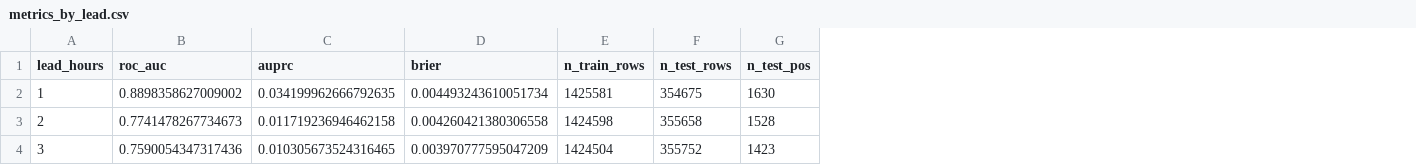
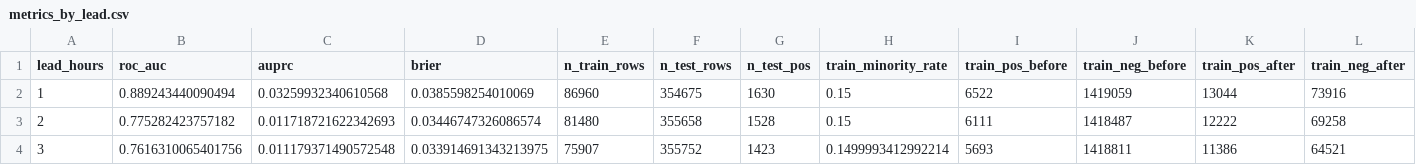
Before and after one commit to Tech-sam-90/condition-aware_risk_CDSS, a CSV file: modeling/artifacts/rolling_boosted/metrics_by_lead.csv, drawn as a sheet; the diff names each change by its address in the sheet, - before the commit and + after, or states it on an @@ line.

```diff
--- a/modeling/artifacts/rolling_boosted/metrics_by_lead.csv
+++ b/modeling/artifacts/rolling_boosted/metrics_by_lead.csv
+column H (train_minority_rate), rows 2-4: 0.15 | 0.15 | 0.1499993412992214
+column I (train_pos_before), rows 2-4: 6522 | 6111 | 5693
+column J (train_neg_before), rows 2-4: 1419059 | 1418487 | 1418811
+column K (train_pos_after), rows 2-4: 13044 | 12222 | 11386
+column L (train_neg_after), rows 2-4: 73916 | 69258 | 64521
-B2 (roc_auc): 0.8898358627009002
+B2 (roc_auc): 0.889243440090494
-C2 (auprc): 0.034199962666792635
+C2 (auprc): 0.03259932340610568
-D2 (brier): 0.004493243610051734
+D2 (brier): 0.0385598254010069
-E2 (n_train_rows): 1425581
+E2 (n_train_rows): 86960
-B3 (roc_auc): 0.7741478267734673
+B3 (roc_auc): 0.775282423757182
-C3 (auprc): 0.011719236946462158
+C3 (auprc): 0.011718721622342693
-D3 (brier): 0.004260421380306558
+D3 (brier): 0.03446747326086574
-E3 (n_train_rows): 1424598
+E3 (n_train_rows): 81480
-B4 (roc_auc): 0.7590054347317436
+B4 (roc_auc): 0.7616310065401756
-C4 (auprc): 0.010305673524316465
+C4 (auprc): 0.011179371490572548
-D4 (brier): 0.003970777595047209
+D4 (brier): 0.033914691343213975
-E4 (n_train_rows): 1424504
+E4 (n_train_rows): 75907
```
Also changed, not shown: modeling/artifacts/model_metrics.csv, 32 other files.
